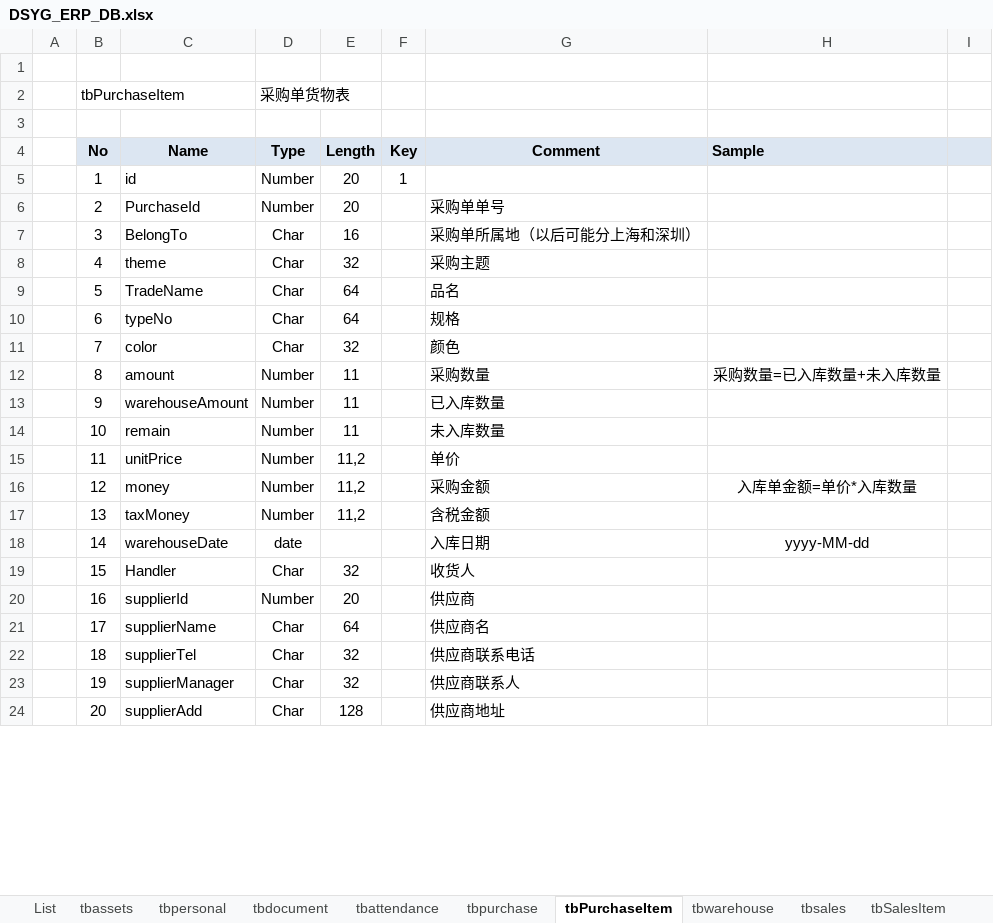
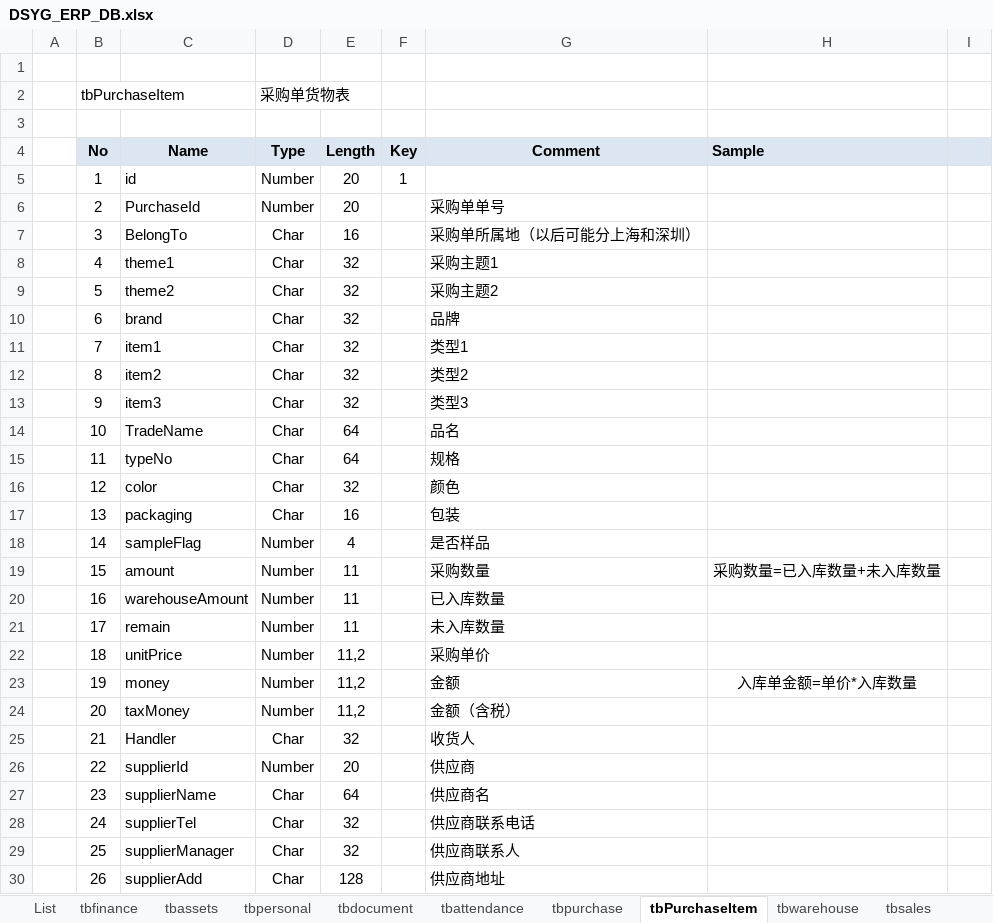
Before and after one commit to koubai/SH_DSYG_ERP_4402, an Excel workbook: Doc/DSYG_ERP_DB.xlsx, sheet tbPurchaseItem, drawn as a sheet; only a part is shown; values as stored, in another font and other column widths than the file's, no borders; removed rows and columns are numbered as before the commit, all else as after; the diff covers the shown part only; the diff names each change by its address in the sheet, - before the commit and + after, or states it on an @@ line.

```diff
--- a/Doc/DSYG_ERP_DB.xlsx (sheet tbPurchaseItem)
+++ b/Doc/DSYG_ERP_DB.xlsx (sheet tbPurchaseItem)
+sheet tab: tbfinance
-C8 (Name): theme
+C8 (Name): theme1
-G8 (Comment): 采购主题
+G8 (Comment): 采购主题1
-C9 (Name): TradeName
+C9 (Name): theme2
-E9:E10 (Length): 64
+E9:E10 (Length): 32
-G9 (Comment): 品名
+G9 (Comment): 采购主题2
-C10 (Name): typeNo
+C10 (Name): brand
-G10 (Comment): 规格
+G10 (Comment): 品牌
-C11 (Name): color
+C11 (Name): item1
-G11 (Comment): 颜色
+G11 (Comment): 类型1
+row 12:  | 8 | item2 | Char | 32 |  | 类型2
+row 13:  | 9 | item3 | Char | 32 |  | 类型3
+row 14:  | 10 | TradeName | Char | 64 |  | 品名
+row 15:  | 11 | typeNo | Char | 64 |  | 规格
+row 16:  | 12 | color | Char | 32 |  | 颜色
+row 17:  | 13 | packaging | Char | 16 |  | 包装
+row 18:  | 14 | sampleFlag | Number | 4 |  | 是否样品
-B19 (No): 8
+B19 (No): 15
-B20 (No): 9
+B20 (No): 16
-B21 (No): 10
+B21 (No): 17
-B22 (No): 11
+B22 (No): 18
-G22 (Comment): 单价
+G22 (Comment): 采购单价
-B23 (No): 12
+B23 (No): 19
-G23 (Comment): 采购金额
+G23 (Comment): 金额
-B24 (No): 13
+B24 (No): 20
-G24 (Comment): 含税金额
+G24 (Comment): 金额（含税）
-row 18:  | 14 | warehouseDate | date |  |  | 入库日期 | yyyy-MM-dd
-B25 (No): 15
+B25 (No): 21
-B26 (No): 16
+B26 (No): 22
-B27 (No): 17
+B27 (No): 23
-B28 (No): 18
+B28 (No): 24
-B29 (No): 19
+B29 (No): 25
-B30 (No): 20
+B30 (No): 26
```
Also changed, not shown: 18 edited cells elsewhere in this sheet, sheet tbwarehouse, sheet tbSalesItem, sheet tbcustomer, sheet tbsupplier, sheet tbsales, sheet tbpurchase, 1 more sheet, other sheet tabs.
